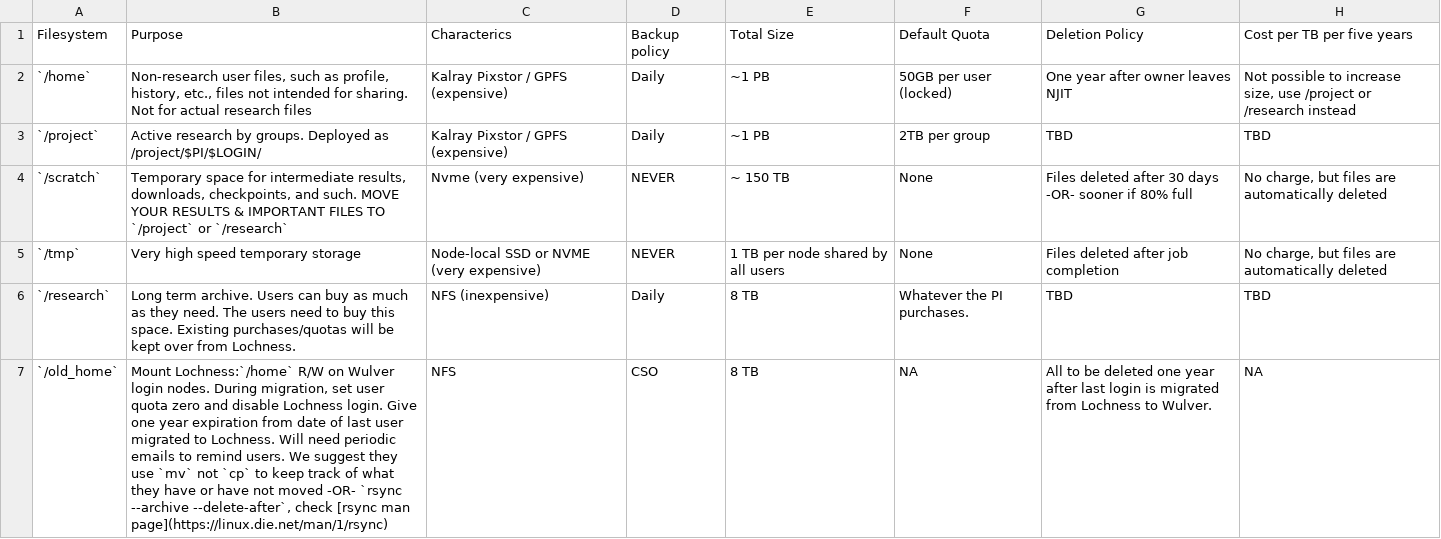
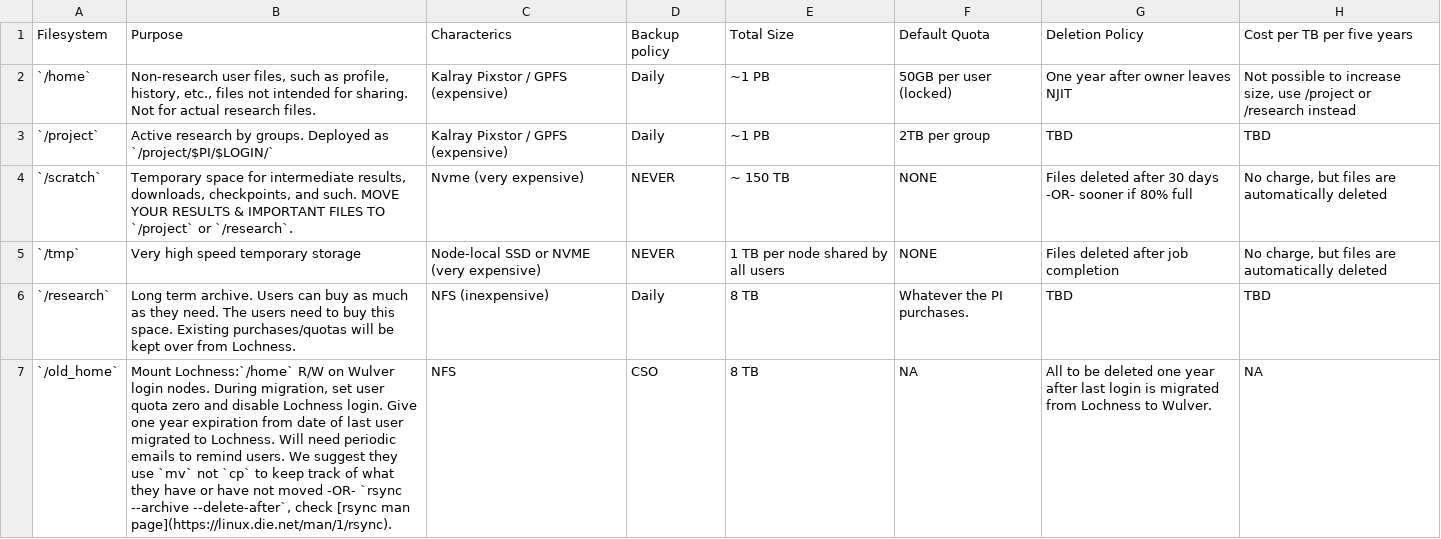
Before and after one commit to arcs-njit-edu/docs, a CSV file: docs/assets/tables/Wulver_filesystems.csv, drawn as a sheet.

Commit message:
updated Wulver filesystem descriotion

```diff
--- a/docs/assets/tables/Wulver_filesystems.csv
+++ b/docs/assets/tables/Wulver_filesystems.csv
@@ -1,7 +1,7 @@
 Filesystem,Purpose,Characterics,Backup policy,Total Size,Default Quota,Deletion Policy,Cost per TB per five years
-`/home`,"Non-research user files, such as profile, history, etc., files not intended for sharing.  Not for actual research files",Kalray Pixstor / GPFS (expensive),Daily,~1 PB,50GB per user (locked),One year after owner leaves NJIT,"Not possible to increase size, use /project or /research instead"
-`/project`,Active research by groups. Deployed as /project/$PI/$LOGIN/,Kalray Pixstor / GPFS (expensive),Daily,~1 PB,2TB per group,TBD,TBD
-`/scratch`,"Temporary space for intermediate results, downloads, checkpoints, and such. MOVE YOUR RESULTS & IMPORTANT FILES TO `/project` or `/research`",Nvme  (very expensive),NEVER,~ 150 TB,None,Files deleted after 30 days -OR- sooner if 80% full,"No charge, but files are automatically deleted"
-`/tmp`,Very high speed temporary storage,Node-local SSD or NVME (very expensive),NEVER,1 TB per node shared by all users,None,Files deleted after job completion,"No charge, but files are automatically deleted"
+`/home`,"Non-research user files, such as profile, history, etc., files not intended for sharing.  Not for actual research files.",Kalray Pixstor / GPFS (expensive),Daily,~1 PB,50GB per user (locked),One year after owner leaves NJIT,"Not possible to increase size, use /project or /research instead"
+`/project`,Active research by groups. Deployed as `/project/$PI/$LOGIN/`,Kalray Pixstor / GPFS (expensive),Daily,~1 PB,2TB per group,TBD,TBD
+`/scratch`,"Temporary space for intermediate results, downloads, checkpoints, and such. MOVE YOUR RESULTS & IMPORTANT FILES TO `/project` or `/research`.",Nvme  (very expensive),NEVER,~ 150 TB,"NONE",Files deleted after 30 days -OR- sooner if 80% full,"No charge, but files are automatically deleted"
+`/tmp`,Very high speed temporary storage,Node-local SSD or NVME (very expensive),NEVER,1 TB per node shared by all users,"NONE",Files deleted after job completion,"No charge, but files are automatically deleted"
 `/research`,Long term archive. Users can buy as much as they need. The users need to buy this space.  Existing purchases/quotas will be kept over from Lochness.,NFS (inexpensive),Daily,8 TB,Whatever the PI purchases.,TBD,TBD
-`/old_home`,"Mount Lochness:`/home` R/W on Wulver login nodes. During migration, set user quota zero and disable Lochness login.  Give one year expiration from date of last user migrated to Lochness.  Will need periodic emails to remind users.  We suggest they use `mv` not `cp` to keep track of what they have or have not moved -OR- `rsync --archive --delete-after`, check [rsync man page](https://linux.die.net/man/1/rsync)",NFS,CSO,8 TB,NA,All to be deleted one year after last login is migrated from Lochness to Wulver.,NA
+`/old_home`,"Mount Lochness:`/home` R/W on Wulver login nodes. During migration, set user quota zero and disable Lochness login.  Give one year expiration from date of last user migrated to Lochness.  Will need periodic emails to remind users.  We suggest they use `mv` not `cp` to keep track of what they have or have not moved -OR- `rsync --archive --delete-after`, check [rsync man page](https://linux.die.net/man/1/rsync).",NFS,CSO,8 TB,"NA",All to be deleted one year after last login is migrated from Lochness to Wulver.,"NA"
```
Also changed, not shown: 1 other file.
